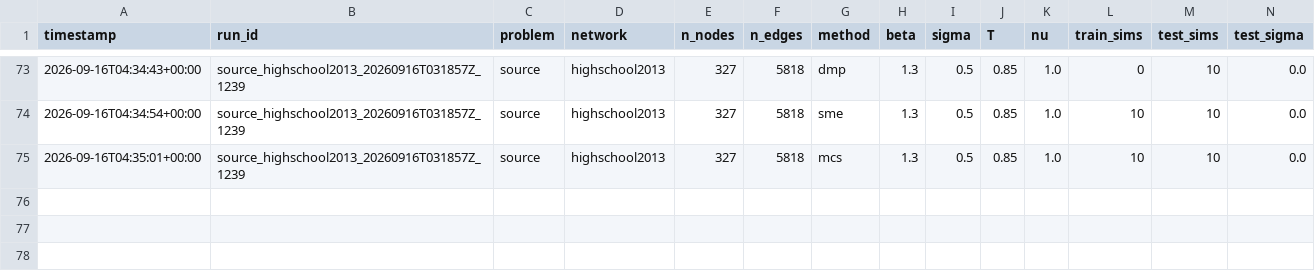
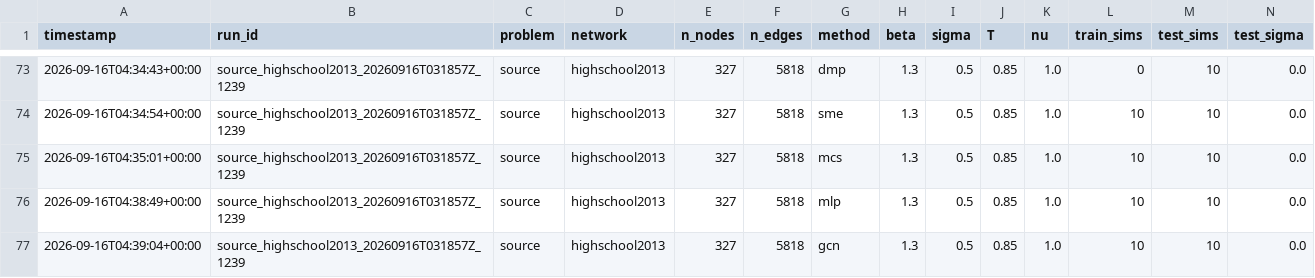
Before and after one commit to vinhqdang/trace_e, a CSV file: results/summary_source.csv, drawn as a sheet; only a part is shown, gaps mark what is left out; rows hold the shown columns only; the diff names each change by its address in the sheet, - before the commit and + after, or states it on an @@ line.

```diff
--- a/results/summary_source.csv
+++ b/results/summary_source.csv
+row 76: 2026-09-16T04:38:49+00:00 | source_highschool2013_20260916T031857Z_1239 | source | highschool2013 | 327 | 5818 | mlp | 1.3 | 0.5 | 0.85 | 1.0 | 10 | 10 | 0.0
+row 77: 2026-09-16T04:39:04+00:00 | source_highschool2013_20260916T031857Z_1239 | source | highschool2013 | 327 | 5818 | gcn | 1.3 | 0.5 | 0.85 | 1.0 | 10 | 10 | 0.0
```
Also changed, not shown: results/summary_adaptive.csv, 8 other files.
